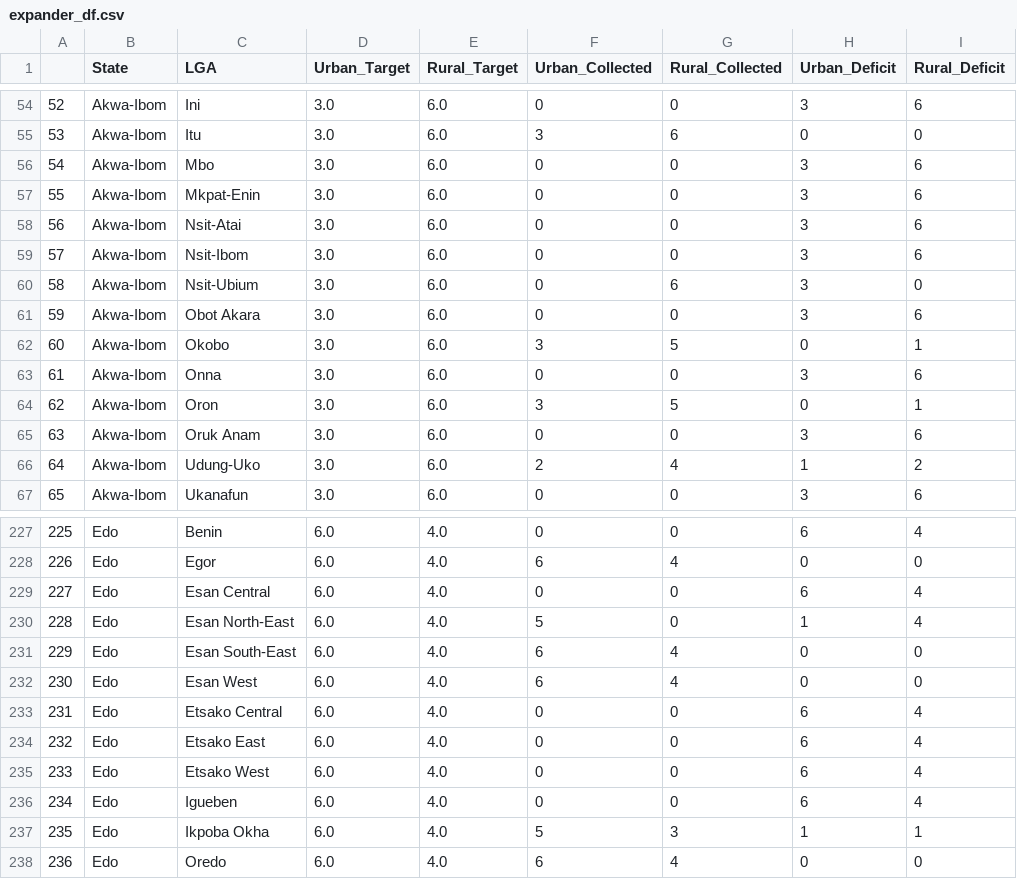
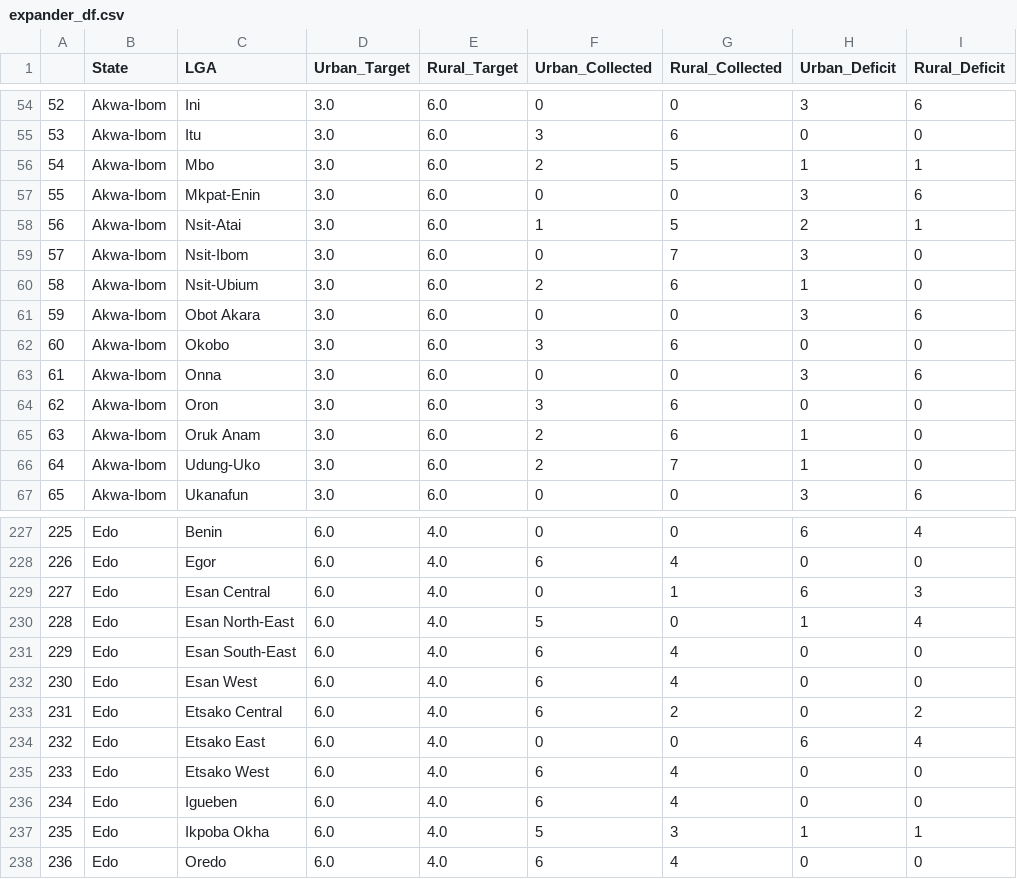
Before and after one commit to vistaaquadri/NESIP-1.0, a CSV file: data/dashboard_data/expander_df.csv, drawn as a sheet; only a part is shown, gaps mark what is left out; the diff covers the shown part only.

```diff
--- a/data/dashboard_data/expander_df.csv
+++ b/data/dashboard_data/expander_df.csv
@@ -55,13 +55,13 @@
 53,Akwa-Ibom,Itu,3.0,6.0,3,6,0,0
-54,Akwa-Ibom,Mbo,3.0,6.0,0,0,3,6
+54,Akwa-Ibom,Mbo,3.0,6.0,2,5,1,1
 55,Akwa-Ibom,Mkpat-Enin,3.0,6.0,0,0,3,6
-56,Akwa-Ibom,Nsit-Atai,3.0,6.0,0,0,3,6
-57,Akwa-Ibom,Nsit-Ibom,3.0,6.0,0,0,3,6
-58,Akwa-Ibom,Nsit-Ubium,3.0,6.0,0,6,3,0
+56,Akwa-Ibom,Nsit-Atai,3.0,6.0,1,5,2,1
+57,Akwa-Ibom,Nsit-Ibom,3.0,6.0,0,7,3,0
+58,Akwa-Ibom,Nsit-Ubium,3.0,6.0,2,6,1,0
 59,Akwa-Ibom,Obot Akara,3.0,6.0,0,0,3,6
-60,Akwa-Ibom,Okobo,3.0,6.0,3,5,0,1
+60,Akwa-Ibom,Okobo,3.0,6.0,3,6,0,0
 61,Akwa-Ibom,Onna,3.0,6.0,0,0,3,6
-62,Akwa-Ibom,Oron,3.0,6.0,3,5,0,1
-63,Akwa-Ibom,Oruk Anam,3.0,6.0,0,0,3,6
-64,Akwa-Ibom,Udung-Uko,3.0,6.0,2,4,1,2
+62,Akwa-Ibom,Oron,3.0,6.0,3,6,0,0
+63,Akwa-Ibom,Oruk Anam,3.0,6.0,2,6,1,0
+64,Akwa-Ibom,Udung-Uko,3.0,6.0,2,7,1,0
 65,Akwa-Ibom,Ukanafun,3.0,6.0,0,0,3,6
@@ -228,3 +228,3 @@
 226,Edo,Egor,6.0,4.0,6,4,0,0
-227,Edo,Esan Central,6.0,4.0,0,0,6,4
+227,Edo,Esan Central,6.0,4.0,0,1,6,3
 228,Edo,Esan North-East,6.0,4.0,5,0,1,4
@@ -232,6 +232,6 @@
 230,Edo,Esan West,6.0,4.0,6,4,0,0
-231,Edo,Etsako Central,6.0,4.0,0,0,6,4
+231,Edo,Etsako Central,6.0,4.0,6,2,0,2
 232,Edo,Etsako East,6.0,4.0,0,0,6,4
-233,Edo,Etsako West,6.0,4.0,0,0,6,4
-234,Edo,Igueben,6.0,4.0,0,0,6,4
+233,Edo,Etsako West,6.0,4.0,6,4,0,0
+234,Edo,Igueben,6.0,4.0,6,4,0,0
 235,Edo,Ikpoba Okha,6.0,4.0,5,3,1,1
```
Also changed, not shown: 153 edited cells elsewhere in this file, data/dashboard_data/dashboard_single_df.csv, data/dashboard_data/data_quality_summary.csv, 5 other files.
